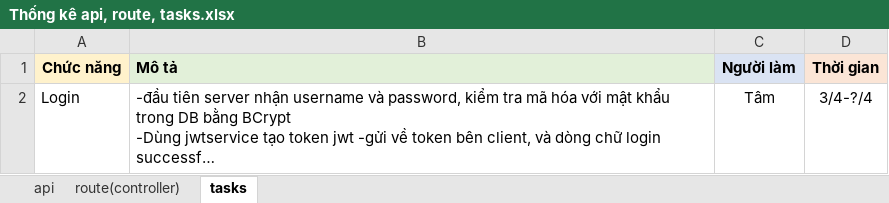
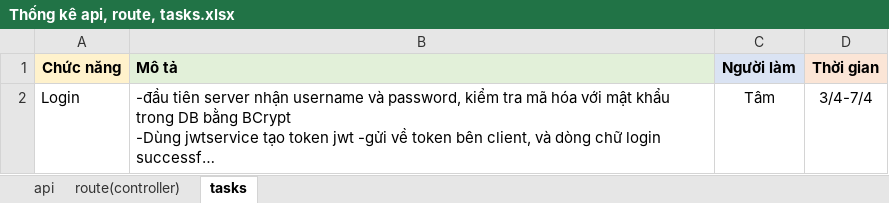
Before and after one commit to BuiTam22/CodeCampusHUBT, an Excel workbook: Thống kê api, route, tasks.xlsx, sheet tasks, drawn as a sheet; long unchanged cells end in …; values as stored, in another font and other column widths than the file's, no borders; the diff names each change by its address in the sheet, - before the commit and + after, or states it on an @@ line.

```diff
--- a/Thống kê api, route, tasks.xlsx (sheet tasks)
+++ b/Thống kê api, route, tasks.xlsx (sheet tasks)
-D2 (Thời gian): 3/4-?/4
+D2 (Thời gian): 3/4-7/4
```
Also changed, not shown: sheet route(controller), sheet api.
